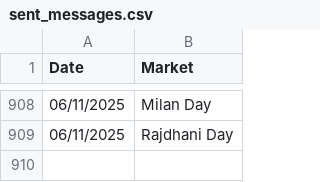
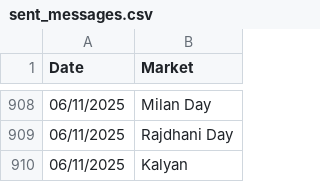
Before and after one commit to Vishalsnw/KalyanX_Telegram, a CSV file: sent_messages.csv, drawn as a sheet; only a part is shown, gaps mark what is left out.

Commit message:
Auto update CSV logs

```diff
--- a/sent_messages.csv
+++ b/sent_messages.csv
@@ -909 +909,2 @@ Date,Market
 06/11/2025,Rajdhani Day
+06/11/2025,Kalyan
```
